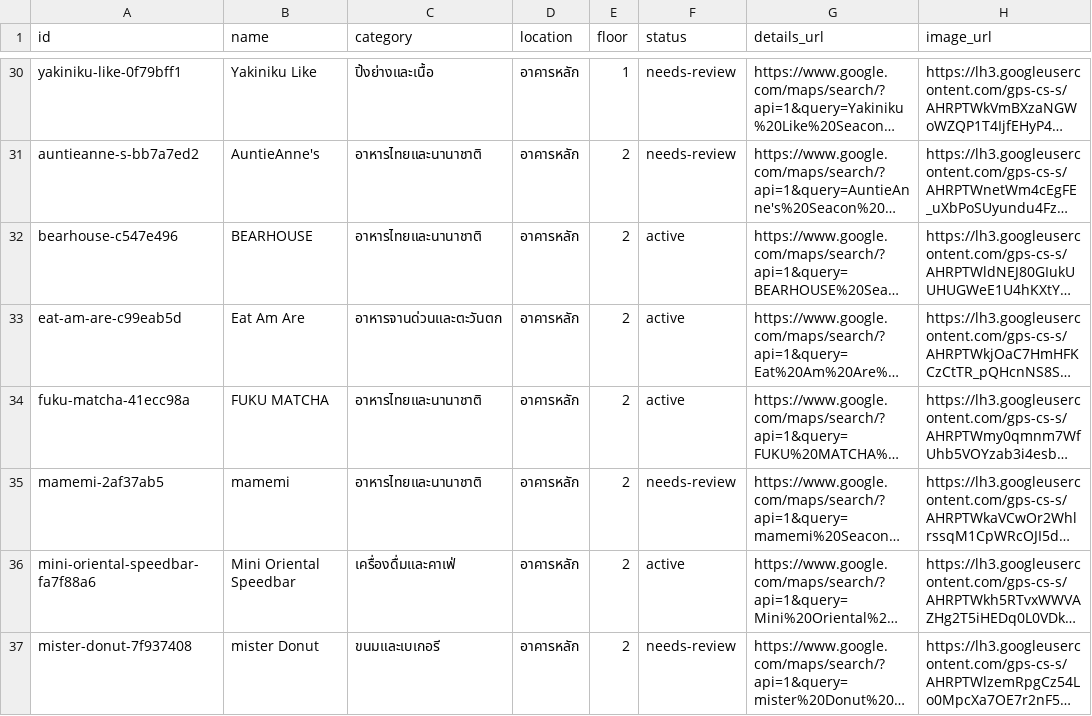
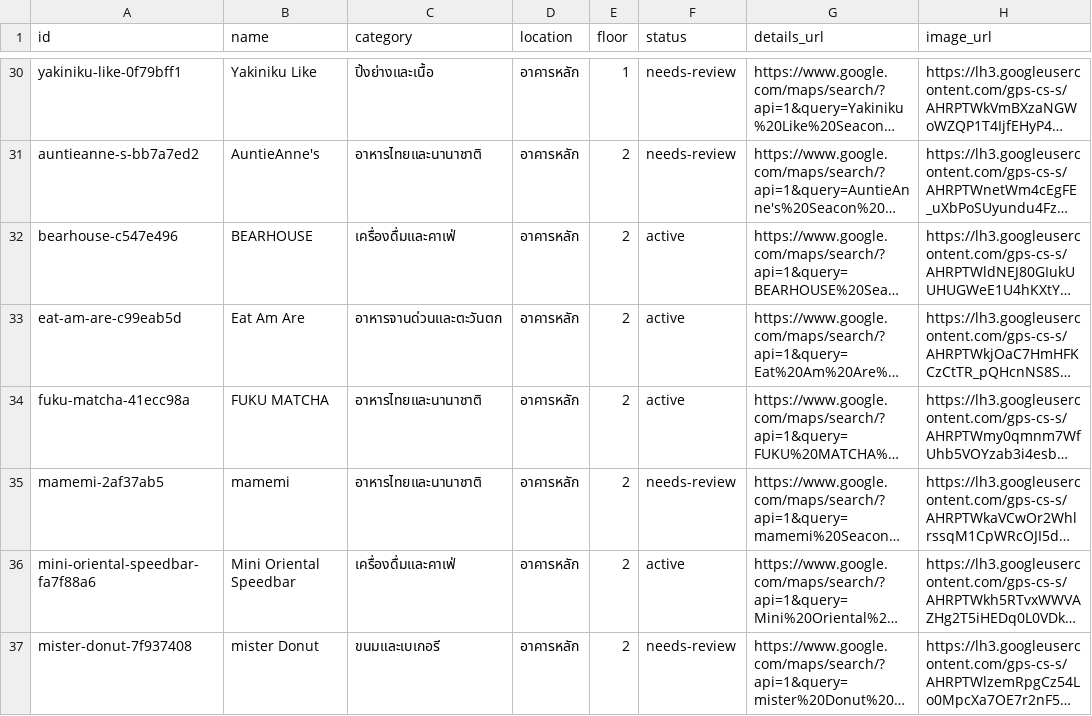
Before and after one commit to thanakritdacontact-tech/seacon-bangkae-food-picker, a CSV file: restaurants.csv, drawn as a sheet; only a part is shown, gaps mark what is left out; long unchanged cells end in …; the diff names each change by its address in the sheet, - before the commit and + after, or states it on an @@ line.

```diff
--- a/restaurants.csv
+++ b/restaurants.csv
-C32 (category): อาหารไทยและนานาชาติ
+C32 (category): เครื่องดื่มและคาเฟ่
```
Also changed, not shown: 3 other files.
